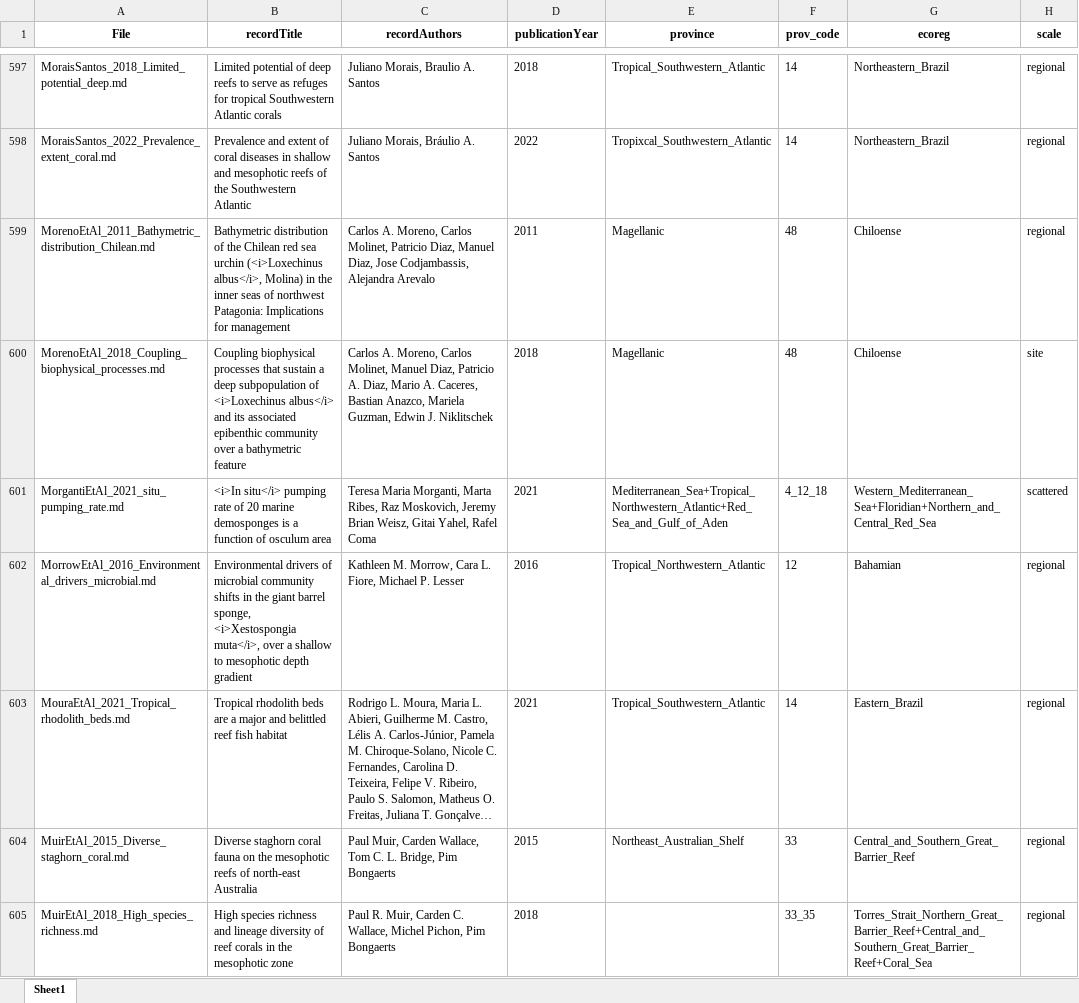
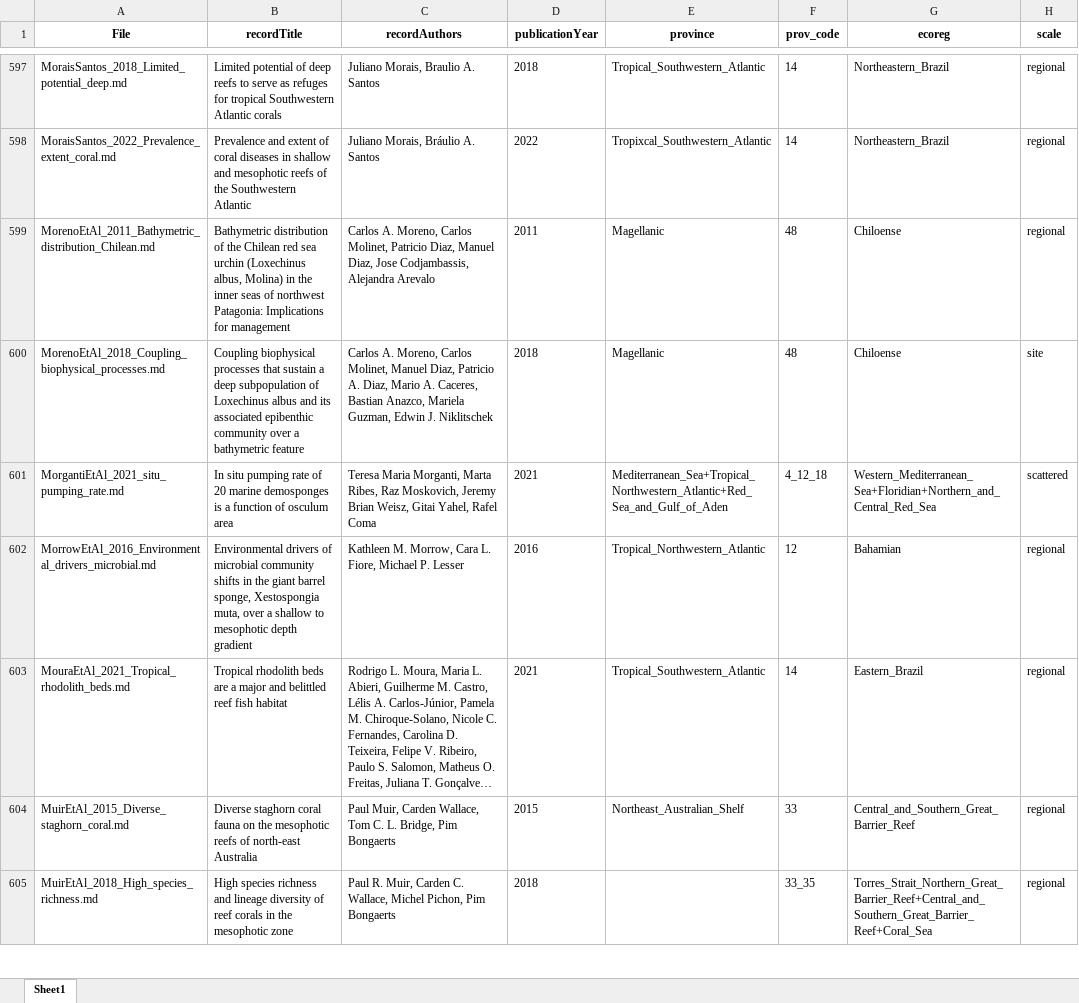
Before and after one commit to CCampanini/Campanini_et_al-Peering_into_the_twilight_mesophotic_systematic_literature_review, an Excel workbook: Extracted_data_analysis/Input_data/extracted_raw.xlsx, sheet Sheet1, drawn as a sheet; only a part is shown, gaps mark what is left out; long unchanged cells end in …; values as stored, in another font and other column widths than the file's, no borders; the diff covers the shown part only; the diff names each change by its address in the sheet, - before the commit and + after, or states it on an @@ line.

```diff
--- a/Extracted_data_analysis/Input_data/extracted_raw.xlsx (sheet Sheet1)
+++ b/Extracted_data_analysis/Input_data/extracted_raw.xlsx (sheet Sheet1)
-B599 (recordTitle): …sea urchin (<i>Loxechinus albus</i>, Molina) in…
+B599 (recordTitle): …sea urchin (Loxechinus albus, Molina) in…
-B600 (recordTitle): …subpopulation of <i>Loxechinus albus</i> and its…
+B600 (recordTitle): …subpopulation of Loxechinus albus and its…
-B601 (recordTitle): <i>In situ</i> pumping rate…
+B601 (recordTitle): In situ pumping rate…
-B602 (recordTitle): …barrel sponge, <i>Xestospongia muta</i>, over a…
+B602 (recordTitle): …barrel sponge, Xestospongia muta, over a…
```
Also changed, not shown: 274 edited cells elsewhere in this sheet.
